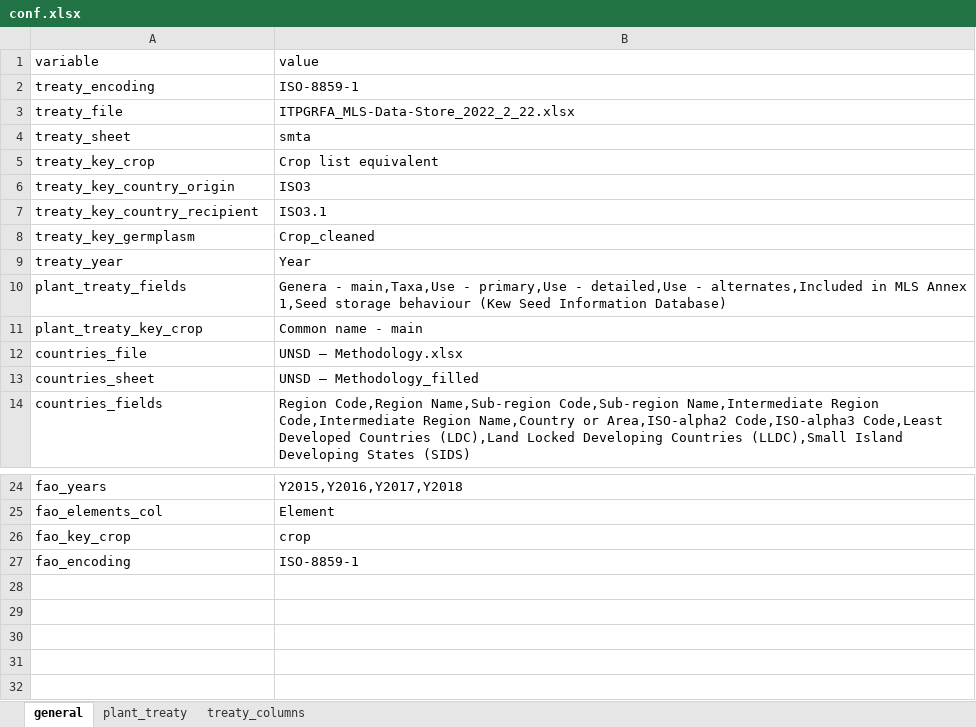
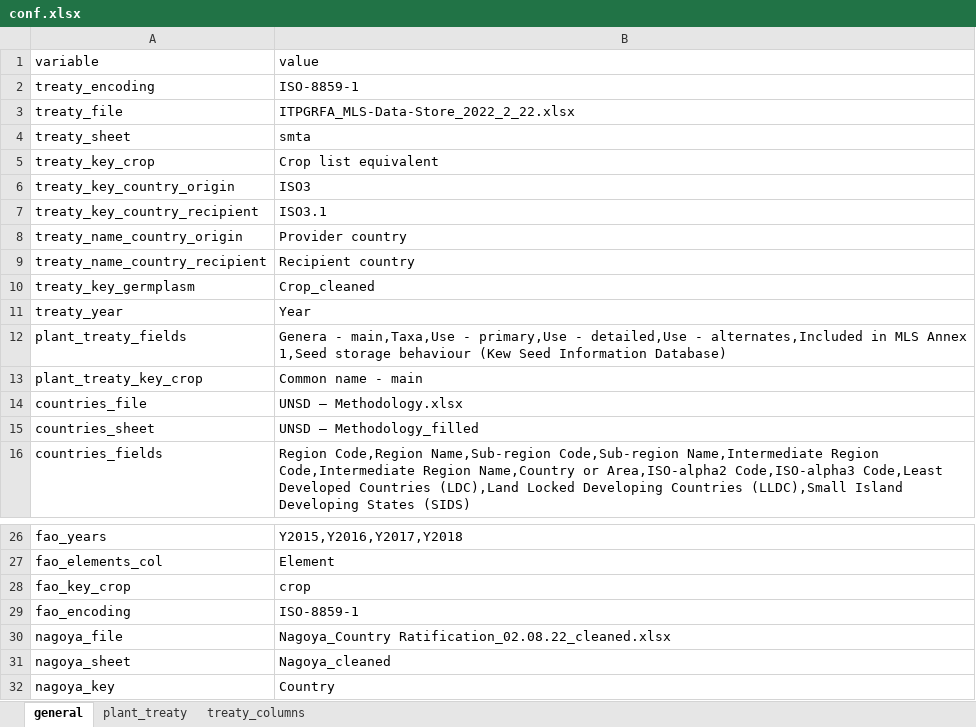
Before and after one commit to CIAT-DAPA/fao_sow, an Excel workbook: data/conf/conf.xlsx, sheet general, drawn as a sheet; only a part is shown, gaps mark what is left out; values as stored, in another font and other column widths than the file's, no borders; the diff names each change by its address in the sheet, - before the commit and + after, or states it on an @@ line.

Commit message:
added nagoya and cleaned columns names

```diff
--- a/data/conf/conf.xlsx (sheet general)
+++ b/data/conf/conf.xlsx (sheet general)
+row 8: treaty_name_country_origin | Provider country
+row 9: treaty_name_country_recipient | Recipient country
+row 30: nagoya_file | Nagoya_Country Ratification_02.08.22_cleaned.xlsx
+row 31: nagoya_sheet | Nagoya_cleaned
+row 32: nagoya_key | Country
```
Also changed, not shown: sheet treaty_columns, 2 other files.
